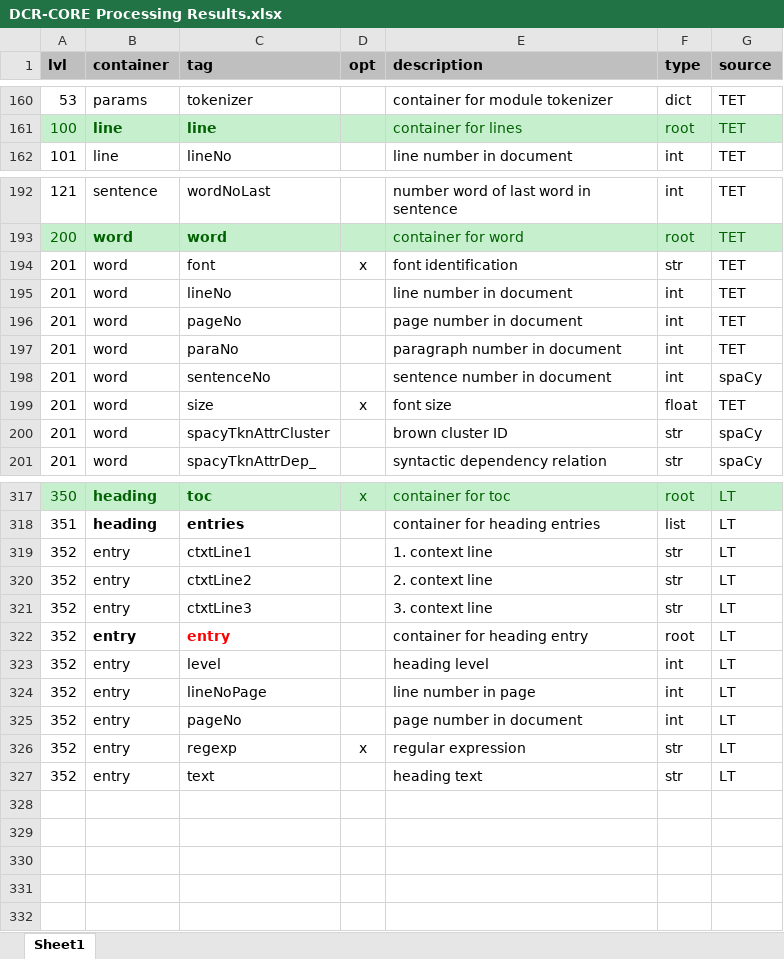
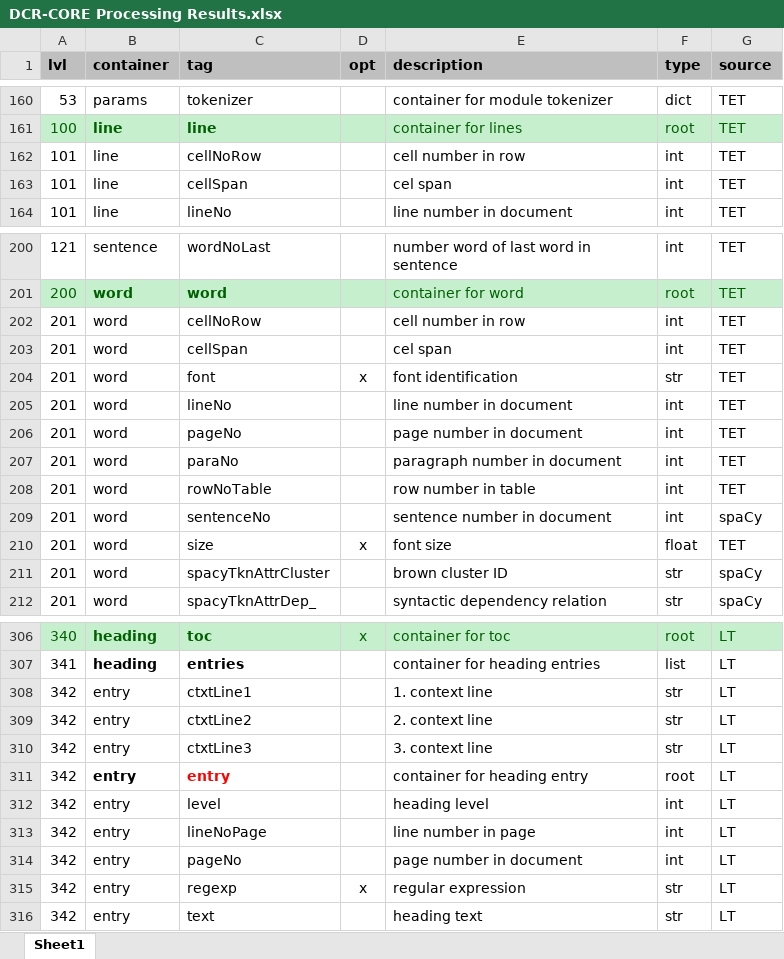
Before and after one commit to KonnexionsGmbH/dcr-core, an Excel workbook: resources/data/DCR-CORE Processing Results.xlsx, sheet Sheet1, drawn as a sheet; only a part is shown, gaps mark what is left out; values as stored, in another font and other column widths than the file's, no borders; addresses are those after the commit; the diff covers the shown part only; the diff names each change by its address in the sheet, - before the commit and + after, or states it on an @@ line.

```diff
--- a/resources/data/DCR-CORE Processing Results.xlsx (sheet Sheet1)
+++ b/resources/data/DCR-CORE Processing Results.xlsx (sheet Sheet1)
+row 162: 101 | line | cellNoRow |  | cell number in row | int | TET
+row 163: 101 | line | cellSpan |  | cel span | int | TET
+row 202: 201 | word | cellNoRow |  | cell number in row | int | TET
+row 203: 201 | word | cellSpan |  | cel span | int | TET
+row 208: 201 | word | rowNoTable |  | row number in table | int | TET
-A306 (lvl): 350
+A306 (lvl): 340
-A307 (lvl): 351
+A307 (lvl): 341
-A308:A316 (lvl): 352
+A308:A316 (lvl): 342
```
Also changed, not shown: 7 added rows, 23 removed rows and 1 edited cell elsewhere in this sheet, 30 other files.
